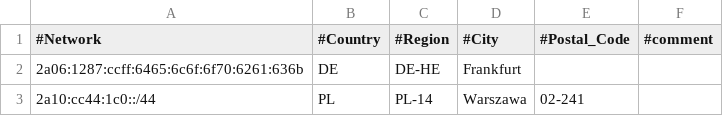
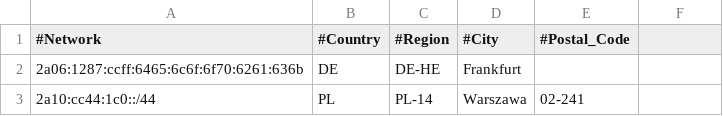
Before and after one commit to pcela/geofeed, a CSV file: geofeed.csv, drawn as a sheet; only a part is shown.

Commit message:
Update geofeed.csv

```diff
--- a/geofeed.csv
+++ b/geofeed.csv
@@ -1,2 +1,2 @@
-#Network,#Country,#Region,#City,#Postal_Code,#comment
+#Network,#Country,#Region,#City,#Postal_Code,
 2a06:1287:ccff:6465:6c6f:6f70:6261:636b,DE,DE-HE,Frankfurt,,
```
